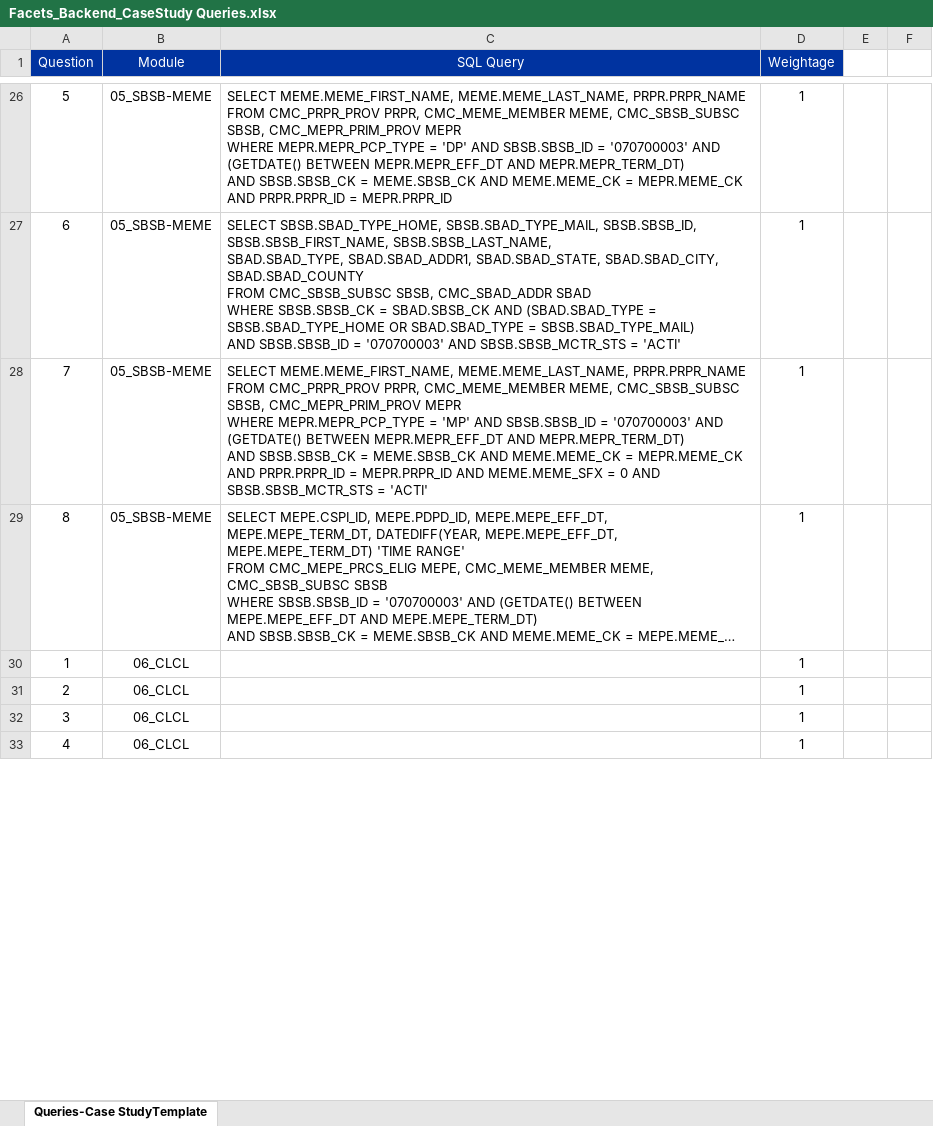
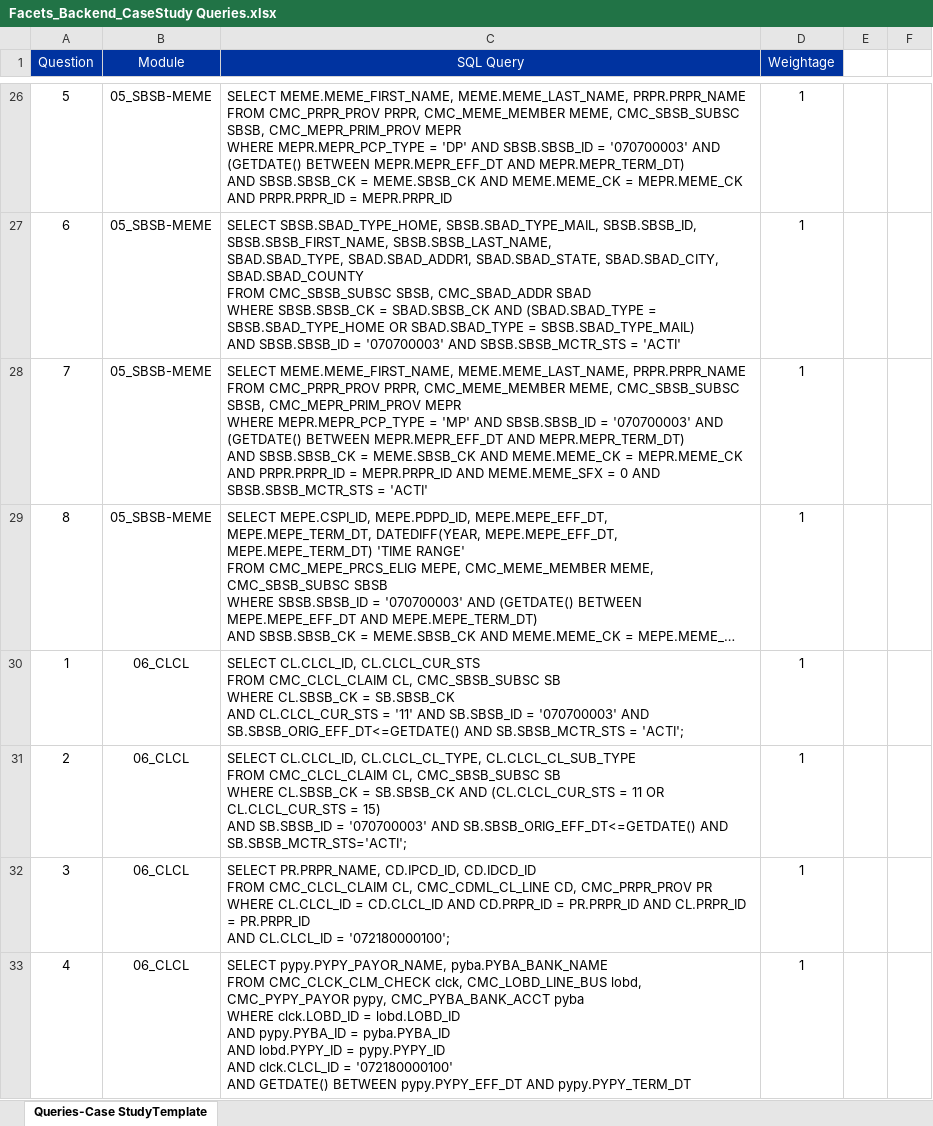
Before and after one commit to IamNileshKumarBibhuti/delete, an Excel workbook: Facets_Backend_CaseStudy Queries.xlsx, sheet Queries-Case StudyTemplate, drawn as a sheet; only a part is shown, gaps mark what is left out; long unchanged cells end in …; values as stored, in another font and other column widths than the file's, no borders; ↵ is a line break in a cell; the diff covers the shown part only; the diff names each change by its address in the sheet, - before the commit and + after, or states it on an @@ line.

Commit message:
Backend Facets Queries Answers

```diff
--- a/Facets_Backend_CaseStudy Queries.xlsx (sheet Queries-Case StudyTemplate)
+++ b/Facets_Backend_CaseStudy Queries.xlsx (sheet Queries-Case StudyTemplate)
-C30 (SQL Query): (empty)
+C30 (SQL Query): SELECT CL.CLCL_ID, CL.CLCL_CUR_STS ↵ FROM CMC_CLCL_CLAIM CL, CMC_SBSB_SUBSC SB ↵ WHERE CL.SBSB_CK = SB.SBSB_CK ↵ AND CL.CLCL_CUR_STS = '11' AND SB.SBSB_ID = '070700003' AND SB.SBSB_ORIG_EFF_DT<=GETDATE() AND SB.SBSB_MCTR_STS = 'ACTI';
-C31 (SQL Query): (empty)
+C31 (SQL Query): SELECT CL.CLCL_ID, CL.CLCL_CL_TYPE, CL.CLCL_CL_SUB_TYPE ↵ FROM CMC_CLCL_CLAIM CL, CMC_SBSB_SUBSC SB ↵ WHERE CL.SBSB_CK = SB.SBSB_CK AND (CL.CLCL_CUR_STS = 11 OR CL.CLCL_CUR_STS = 15) ↵ AND SB.SBSB_ID = '070700003' AND SB.SBSB_ORIG_EFF_DT<=GETDATE() AND SB.SBSB_MCTR_STS='ACTI';
-C32 (SQL Query): (empty)
+C32 (SQL Query): SELECT PR.PRPR_NAME, CD.IPCD_ID, CD.IDCD_ID ↵ FROM CMC_CLCL_CLAIM CL, CMC_CDML_CL_LINE CD, CMC_PRPR_PROV PR ↵ WHERE CL.CLCL_ID = CD.CLCL_ID AND CD.PRPR_ID = PR.PRPR_ID AND CL.PRPR_ID = PR.PRPR_ID ↵ AND CL.CLCL_ID = '072180000100';
-C33 (SQL Query): (empty)
+C33 (SQL Query): SELECT pypy.PYPY_PAYOR_NAME, pyba.PYBA_BANK_NAME ↵ FROM CMC_CLCK_CLM_CHECK clck, CMC_LOBD_LINE_BUS lobd, CMC_PYPY_PAYOR pypy, CMC_PYBA_BANK_ACCT pyba ↵ WHERE clck.LOBD_ID = lobd.LOBD_ID ↵ AND pypy.PYBA_ID = pyba.PYBA_ID ↵ AND lobd.PYPY_ID = pypy.PYPY_ID ↵ AND clck.CLCL_ID = '072180000100' ↵ AND GETDATE() BETWEEN pypy.PYPY_EFF_DT AND pypy.PYPY_TERM_DT
```
Also changed, not shown: 4 edited cells elsewhere in this sheet.
